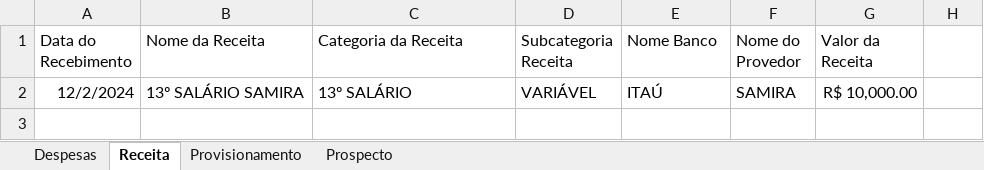
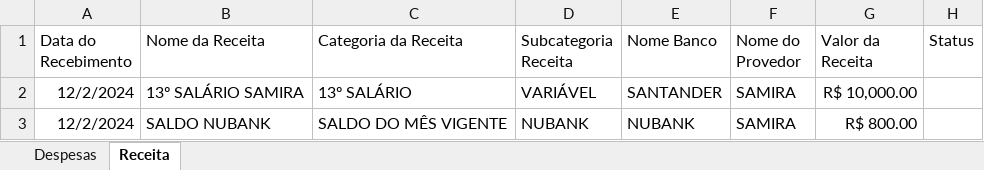
Before and after one commit to samiraald/PBI_Financial_Management, an Excel workbook: Base Entrada e Saída.xlsx, sheet Receita, drawn as a sheet; values as stored, in another font and other column widths than the file's, no borders; the diff names each change by its address in the sheet, - before the commit and + after, or states it on an @@ line.

```diff
--- a/Base Entrada e Saída.xlsx (sheet Receita)
+++ b/Base Entrada e Saída.xlsx (sheet Receita)
@@ sheet tab hidden: Provisionamento @@
@@ sheet tab hidden: Prospecto @@
-H1: (empty)
+H1: Status
-E2 (Nome Banco): ITAÚ
+E2 (Nome Banco): SANTANDER
+row 3: 12/2/2024 | SALDO NUBANK | SALDO DO MÊS VIGENTE | NUBANK | NUBANK | SAMIRA | R$ 800.00
```
Also changed, not shown: sheet Despesas, 1 other file.
